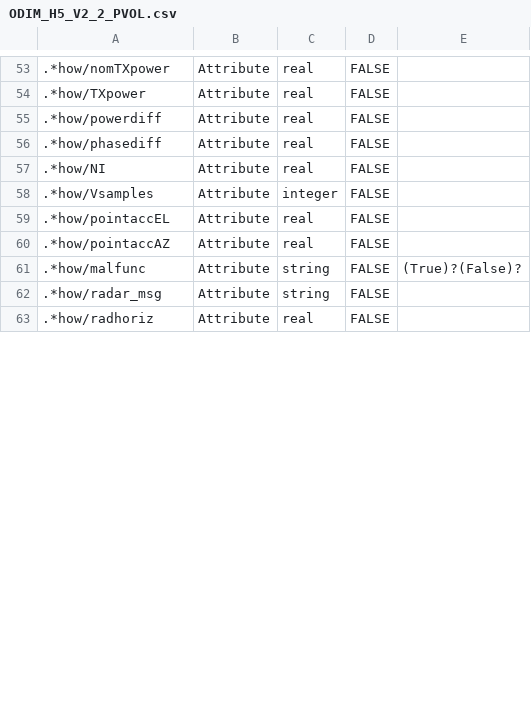
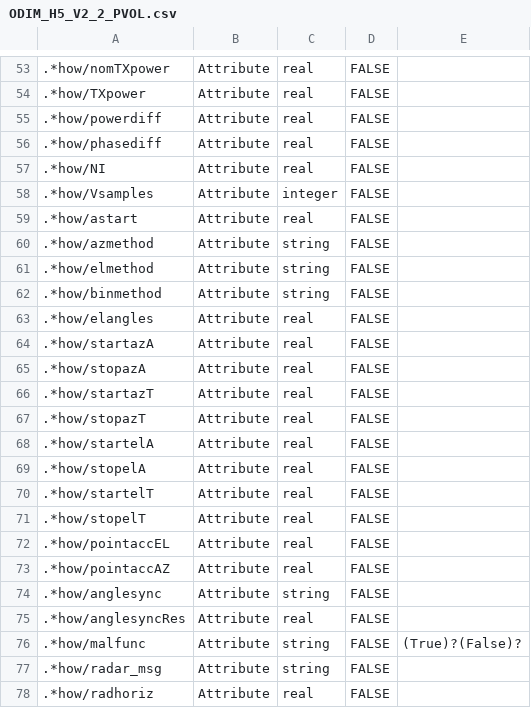
Before and after one commit to meriladislav/odimh5_validator, a CSV file: data/ODIM_H5_V2_2_PVOL.csv, drawn as a sheet; only a part is shown, gaps mark what is left out; the diff covers the shown part only; the diff names each change by its address in the sheet, - before the commit and + after, or states it on an @@ line.

```diff
--- a/data/ODIM_H5_V2_2_PVOL.csv
+++ b/data/ODIM_H5_V2_2_PVOL.csv
+row 59: .*how/astart | Attribute | real | FALSE
@@ row 86 moved to row 60: .*how/azmethod @@
+row 61: .*how/elmethod | Attribute | string | FALSE
@@ row 87 moved to row 62: .*how/binmethod @@
+row 63: .*how/elangles | Attribute | real | FALSE
@@ row 84 moved to row 64: .*how/startazA @@
@@ row 85 moved to row 65: .*how/stopazA @@
+row 66: .*how/startazT | Attribute | real | FALSE
+row 67: .*how/stopazT | Attribute | real | FALSE
+row 68: .*how/startelA | Attribute | real | FALSE
+row 69: .*how/stopelA | Attribute | real | FALSE
+row 70: .*how/startelT | Attribute | real | FALSE
+row 71: .*how/stopelT | Attribute | real | FALSE
+row 74: .*how/anglesync | Attribute | string | FALSE
+row 75: .*how/anglesyncRes | Attribute | real | FALSE
```
Also changed, not shown: 8 added rows and 1 edited cell elsewhere in this file, data/ODIM_H5_V2_2_SCAN.csv, 4 other files.
